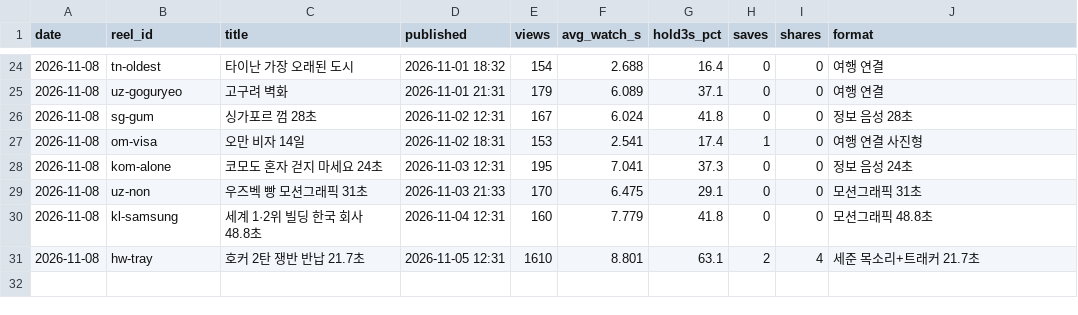
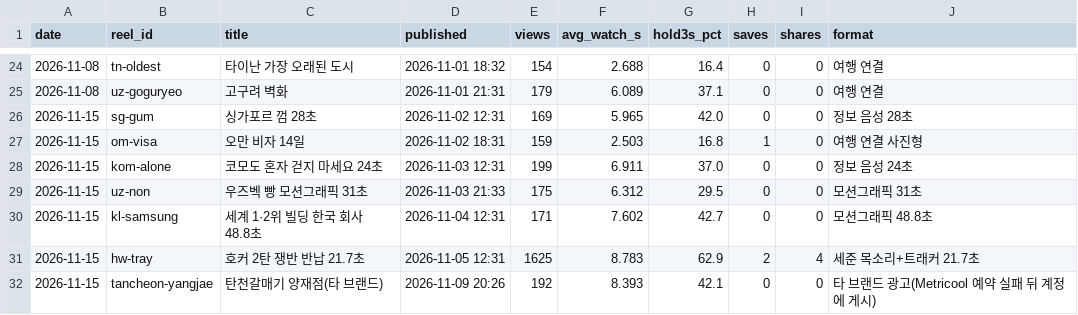
Before and after one commit to probe2928-crypto/lifejunjun, a CSV file: ops/metrics.csv, drawn as a sheet; only a part is shown, gaps mark what is left out.

```diff
--- a/ops/metrics.csv
+++ b/ops/metrics.csv
@@ -25,7 +25,8 @@ date,reel_id,title,published,views,avg_watch_s,hold3s_pct,saves,shares,format
 2026-11-08,uz-goguryeo,고구려 벽화,2026-11-01 21:31,179,6.089,37.1,0,0,여행 연결
-2026-11-08,sg-gum,싱가포르 껌 28초,2026-11-02 12:31,167,6.024,41.8,0,0,정보 음성 28초
-2026-11-08,om-visa,오만 비자 14일,2026-11-02 18:31,153,2.541,17.4,1,0,여행 연결 사진형
-2026-11-08,kom-alone,코모도 혼자 걷지 마세요 24초,2026-11-03 12:31,195,7.041,37.3,0,0,정보 음성 24초
-2026-11-08,uz-non,우즈벡 빵 모션그래픽 31초,2026-11-03 21:33,170,6.475,29.1,0,0,모션그래픽 31초
-2026-11-08,kl-samsung,세계 1·2위 빌딩 한국 회사 48.8초,2026-11-04 12:31,160,7.779,41.8,0,0,모션그래픽 48.8초
-2026-11-08,hw-tray,호커 2탄 쟁반 반납 21.7초,2026-11-05 12:31,1610,8.801,63.1,2,4,세준 목소리+트래커 21.7초
+2026-11-15,sg-gum,싱가포르 껌 28초,2026-11-02 12:31,169,5.965,42.0,0,0,정보 음성 28초
+2026-11-15,om-visa,오만 비자 14일,2026-11-02 18:31,159,2.503,16.8,1,0,여행 연결 사진형
+2026-11-15,kom-alone,코모도 혼자 걷지 마세요 24초,2026-11-03 12:31,199,6.911,37.0,0,0,정보 음성 24초
+2026-11-15,uz-non,우즈벡 빵 모션그래픽 31초,2026-11-03 21:33,175,6.312,29.5,0,0,모션그래픽 31초
+2026-11-15,kl-samsung,세계 1·2위 빌딩 한국 회사 48.8초,2026-11-04 12:31,171,7.602,42.7,0,0,모션그래픽 48.8초
+2026-11-15,hw-tray,호커 2탄 쟁반 반납 21.7초,2026-11-05 12:31,1625,8.783,62.9,2,4,세준 목소리+트래커 21.7초
+2026-11-15,tancheon-yangjae,탄천갈매기 양재점(타 브랜드),2026-11-09 20:26,192,8.393,42.1,0,0,타 브랜드 광고(Metricool 예약 실패 뒤 계정에 게시)
```
Also changed, not shown: 4 other files.
